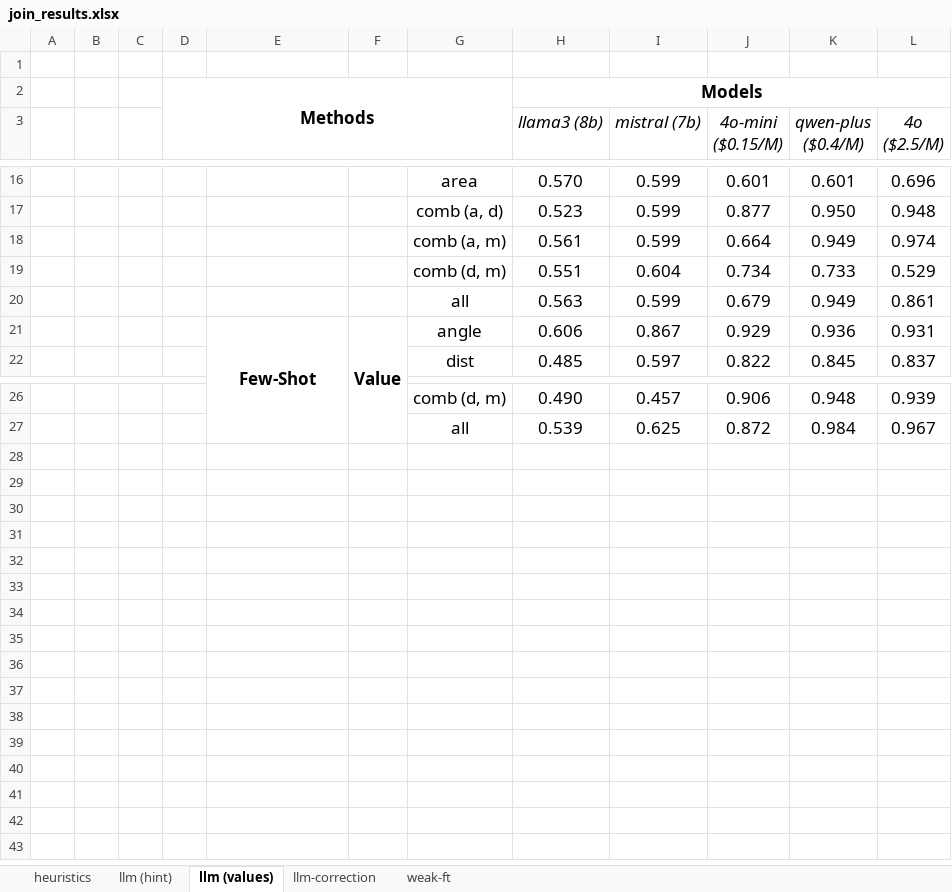
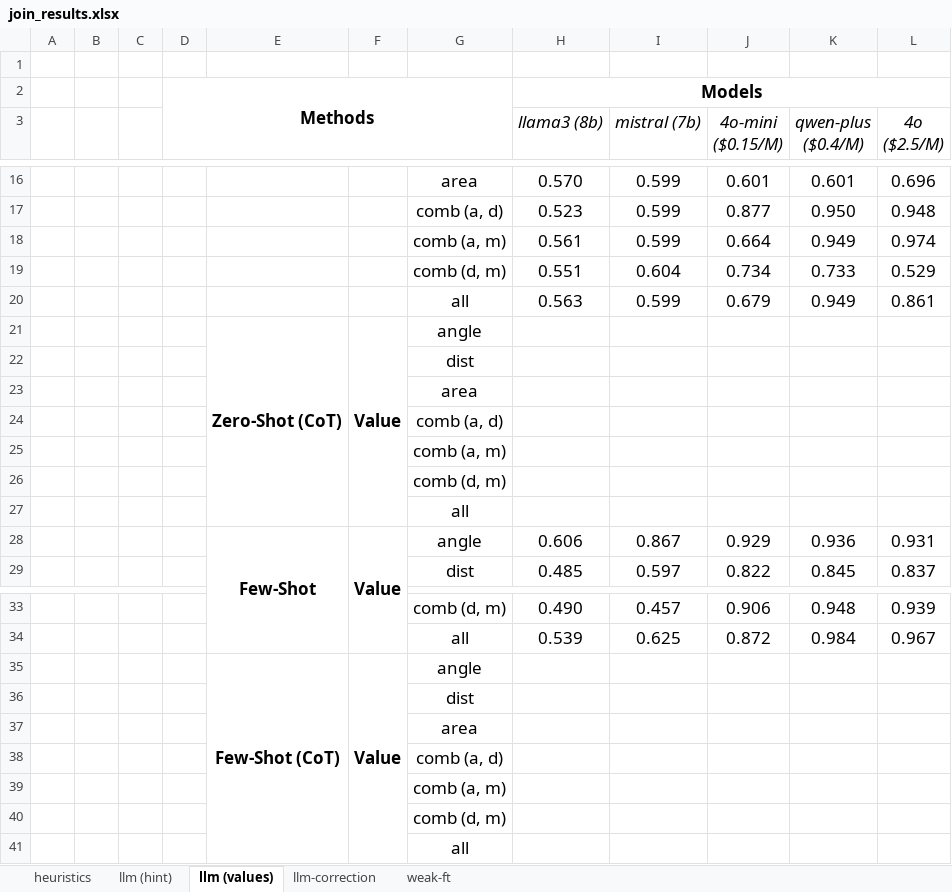
Before and after one commit to BeanHam/2024-spatial-data-integration, an Excel workbook: misc/join_results.xlsx, sheet llm (values), drawn as a sheet; only a part is shown, gaps mark what is left out; values as stored, in another font and other column widths than the file's, no borders; conditional formats not drawn; the diff names each change by its address in the sheet, - before the commit and + after, or states it on an @@ line.

```diff
--- a/misc/join_results.xlsx (sheet llm (values))
+++ b/misc/join_results.xlsx (sheet llm (values))
+row 21:  |  |  |  | Zero-Shot (CoT) | Value | angle
+row 22:  |  |  |  |  |  | dist
+row 23:  |  |  |  |  |  | area
+row 24:  |  |  |  |  |  | comb (a, d)
+row 25:  |  |  |  |  |  | comb (a, m)
+row 26:  |  |  |  |  |  | comb (d, m)
+row 27:  |  |  |  |  |  | all
+row 35:  |  |  |  | Few-Shot (CoT) | Value | angle
+row 36:  |  |  |  |  |  | dist
+row 37:  |  |  |  |  |  | area
+row 38:  |  |  |  |  |  | comb (a, d)
+row 39:  |  |  |  |  |  | comb (a, m)
+row 40:  |  |  |  |  |  | comb (d, m)
+row 41:  |  |  |  |  |  | all
```
Also changed, not shown: sheet llm-correction, sheet llm (hint), misc/union_results.xlsx, 21 other files.
